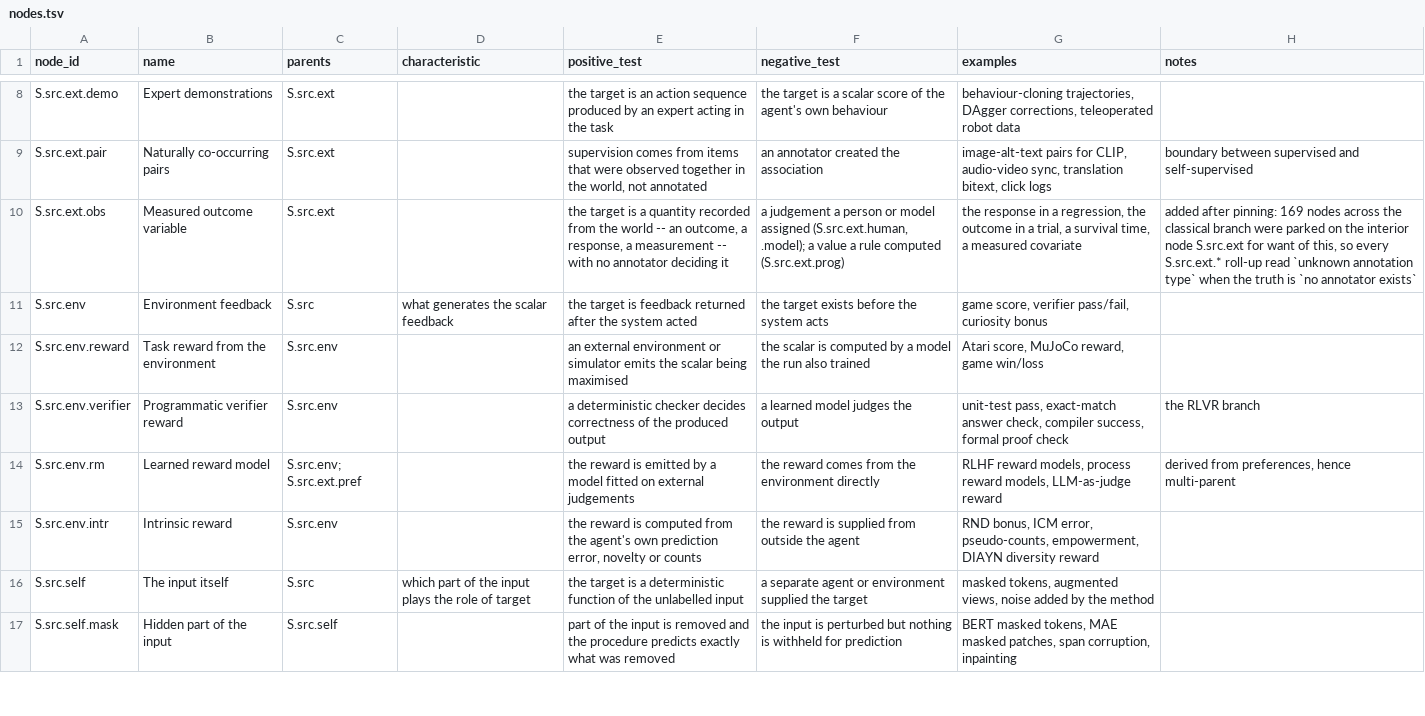
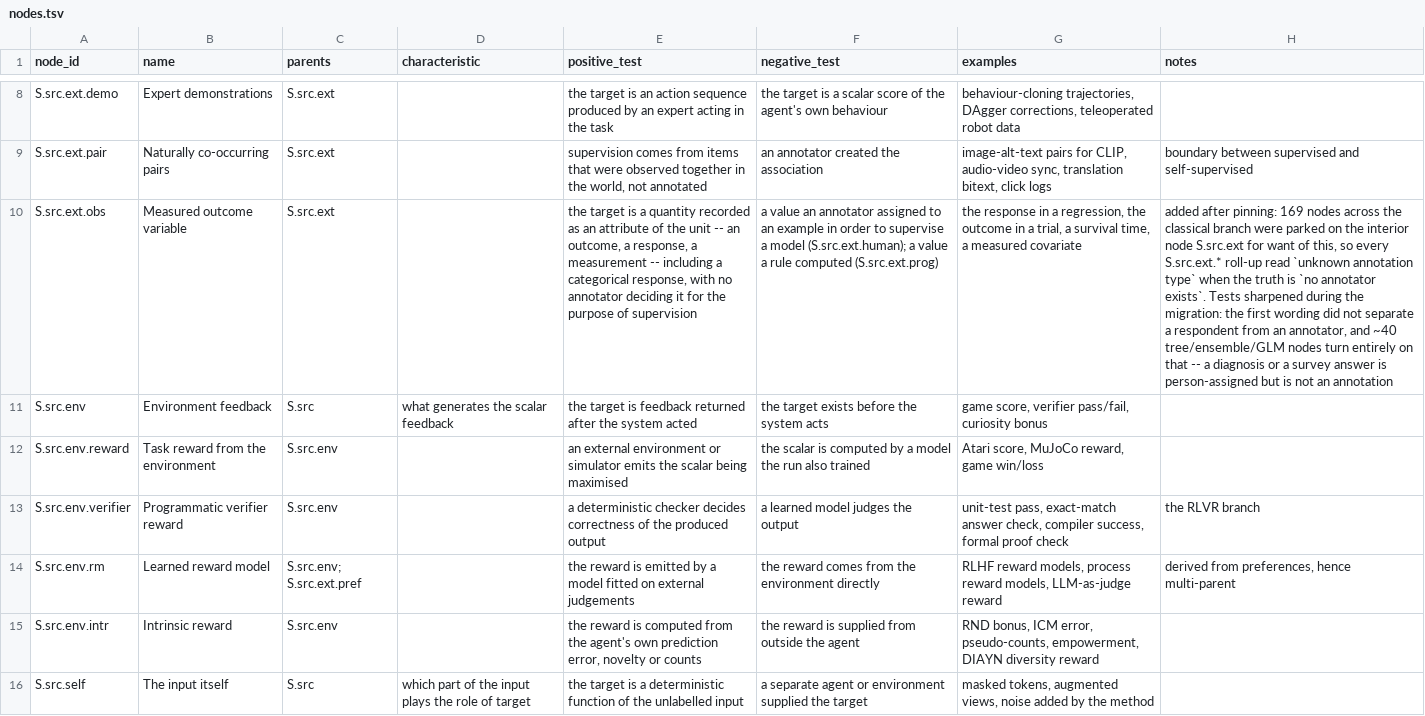
Before and after one commit to bouthilx/paperext, a TSV file: data/ontology/design/axes_algorithms/signal/nodes.tsv, drawn as a sheet; only a part is shown, gaps mark what is left out; the shorter side is filled out with more unchanged rows; the diff covers the shown part only; the diff names each change by its address in the sheet, - before the commit and + after, or states it on an @@ line.

```diff
--- a/data/ontology/design/axes_algorithms/signal/nodes.tsv
+++ b/data/ontology/design/axes_algorithms/signal/nodes.tsv
-E10 (positive_test): …quantity recorded from the world -- an outcome, a response, a measurement -- with no annotator deciding it
+E10 (positive_test): …quantity recorded as an attribute of the unit -- an outcome, a response, a measurement -- including a categorical response, with no annotator deciding it for the purpose of supervision
-F10 (negative_test): a judgement a person or model assigned (S.src.ext.human, .model); a value…
+F10 (negative_test): a value an annotator assigned to an example in order to supervise a model (S.src.ext.human); a value…
-H10 (notes): …`no annotator exists`
+H10 (notes): …`no annotator exists`. Tests sharpened during the migration: the first wording did not separate a respondent from an annotator, and ~40 tree/ensemble/GLM nodes turn entirely on that -- a diagnosis or a survey answer is person-assigned but is not an annotation
```
Also changed, not shown: 2 added rows elsewhere in this file, 7 other files.
